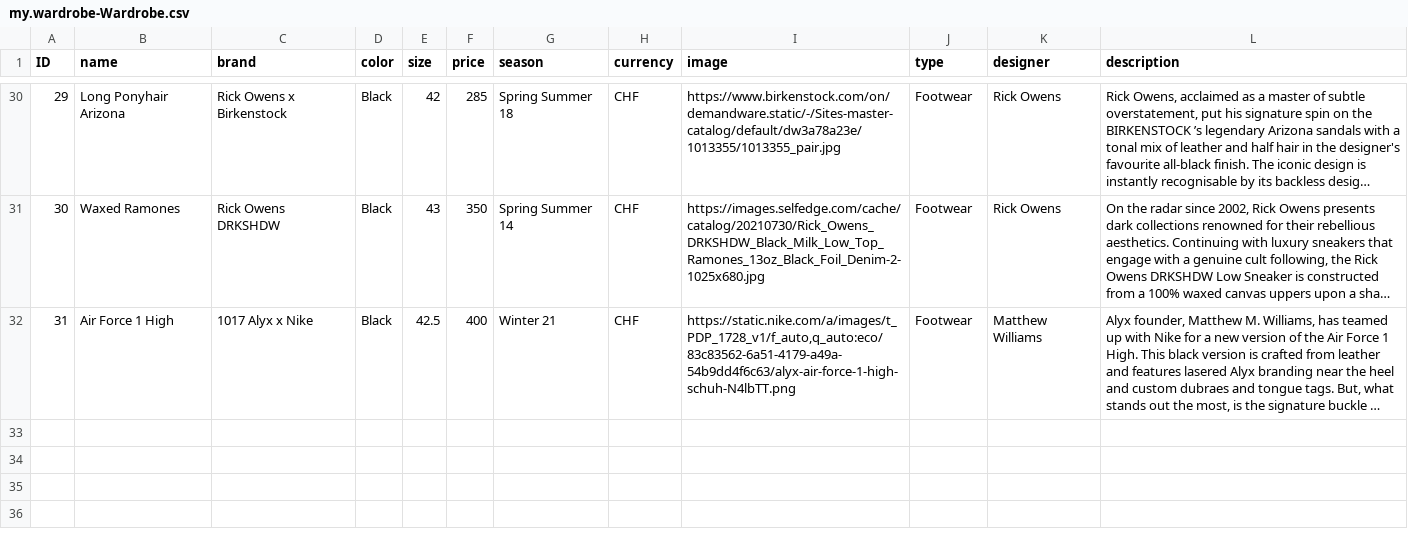
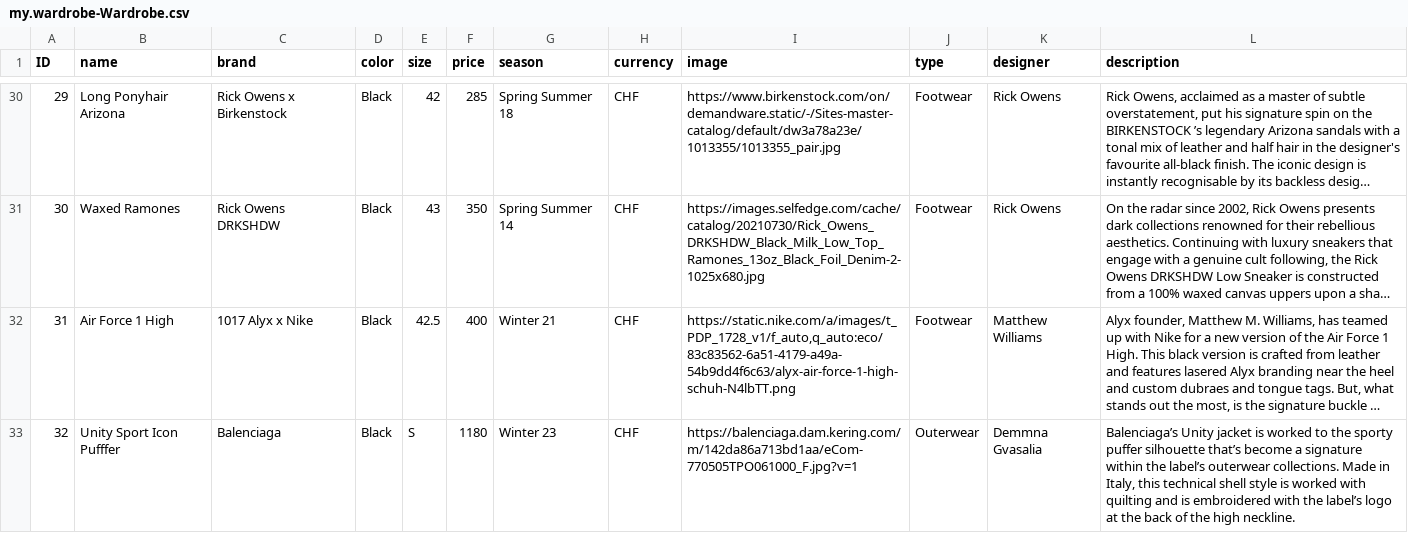
Before and after one commit to machko1/IDPA-Wardrobetracker, a CSV file: db/data/my.wardrobe-Wardrobe.csv, drawn as a sheet; only a part is shown, gaps mark what is left out; long unchanged cells end in …; the diff covers the shown part only; the diff names each change by its address in the sheet, - before the commit and + after, or states it on an @@ line.

```diff
--- a/db/data/my.wardrobe-Wardrobe.csv
+++ b/db/data/my.wardrobe-Wardrobe.csv
+row 33: 32 | Unity Sport Icon Pufffer | Balenciaga | Black | S | 1180 | Winter 23 | CHF | https://balenciaga.dam.kering.com/m/142da86a713bd1aa/eCom-770505TPO061000_F.jpg?v=1 | Outerwear | Demmna Gvasalia | Balenciaga’s Unity jacket is worked to the sporty puffer silhouette that’s become a signature within the label’s outerwear collections. Made in Italy, this technical shell style is worked with quilting and is embroidered with the label’s logo at the back of the high neckline.
```
Also changed, not shown: 1 added row and 2 edited cells elsewhere in this file, 5 other files.
